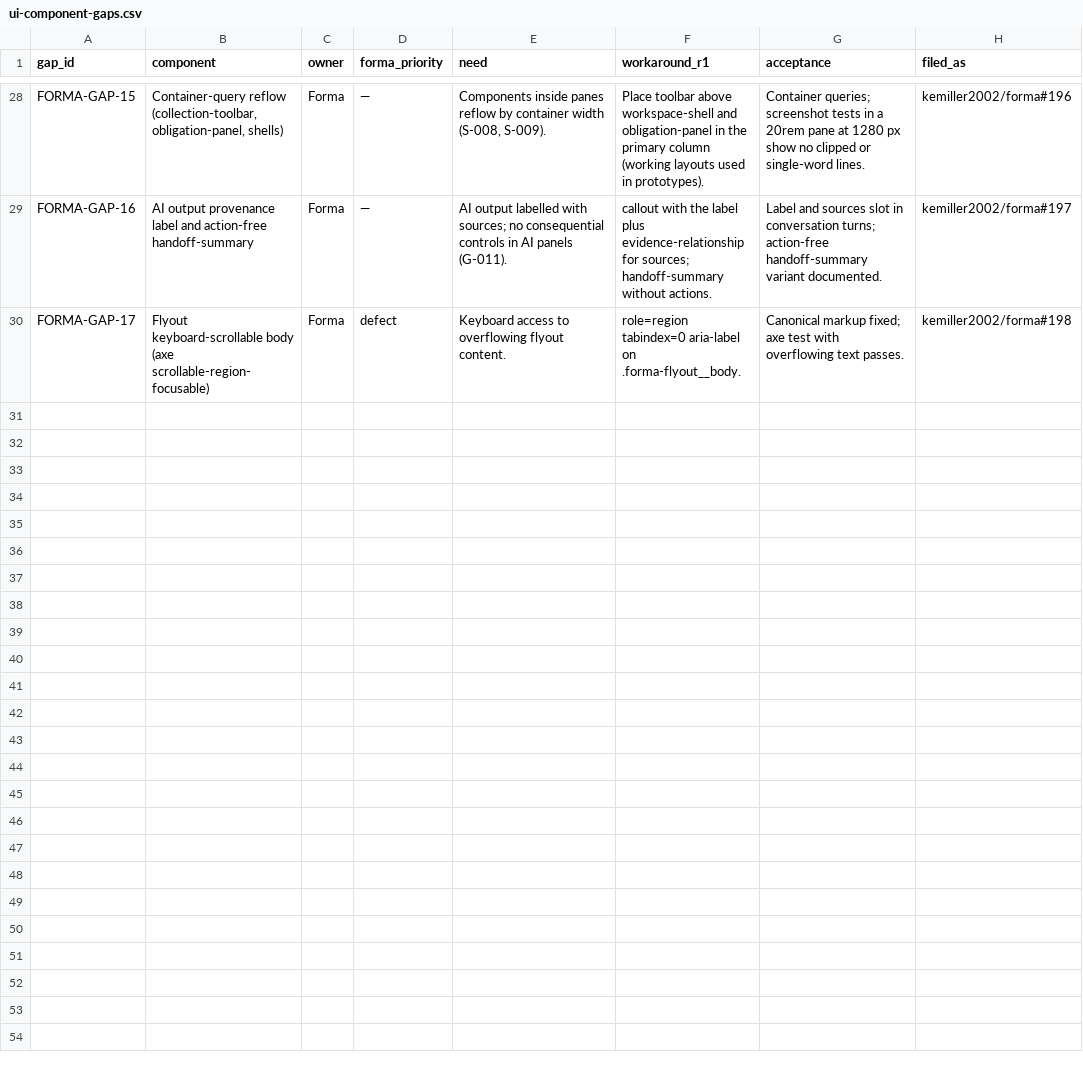
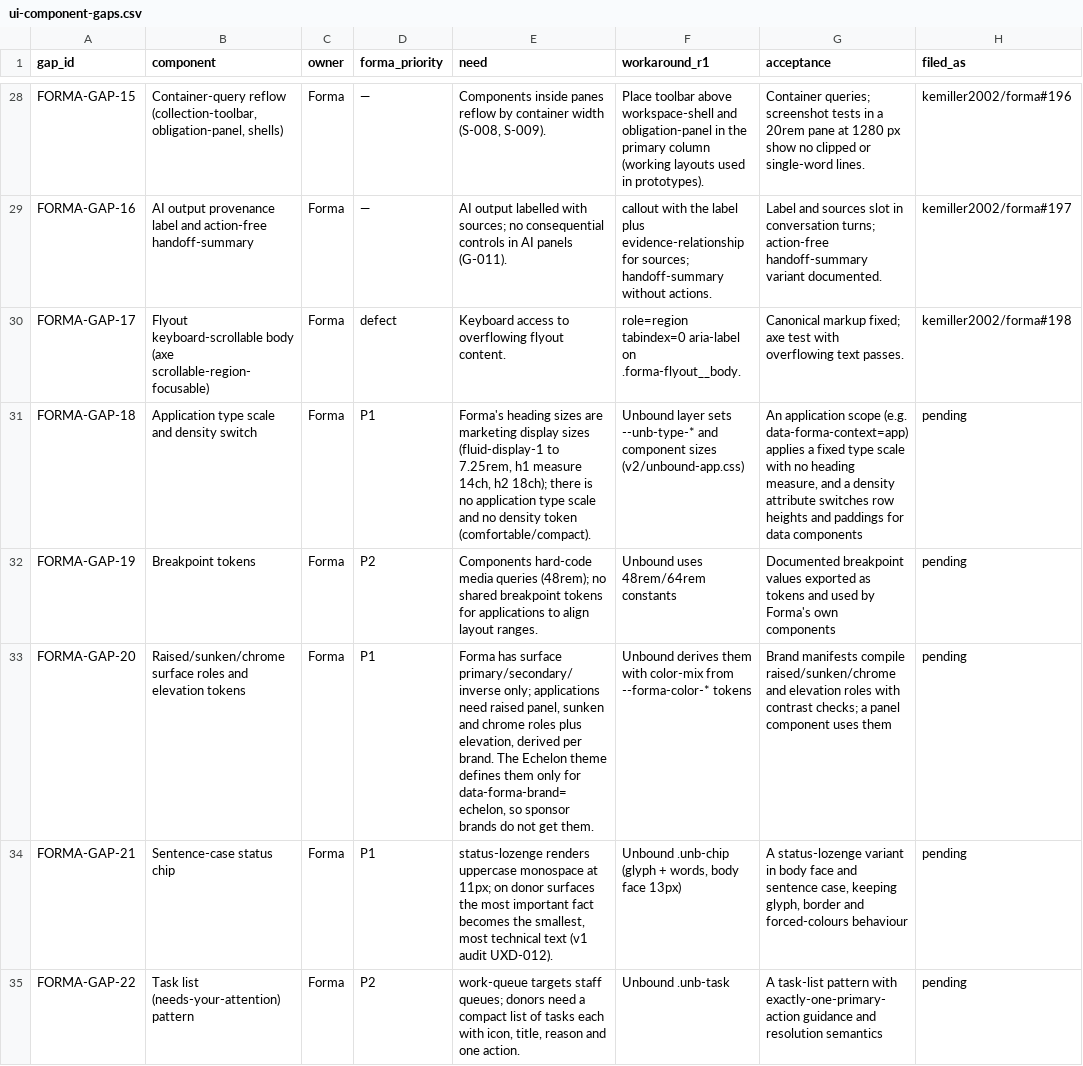
Before and after one commit to kemiller2002/unbound, a CSV file: requirements/reconciliation/2026-11-23/data/ui-component-gaps.csv, drawn as a sheet; only a part is shown, gaps mark what is left out; the diff covers the shown part only.

```diff
--- a/requirements/reconciliation/2026-11-23/data/ui-component-gaps.csv
+++ b/requirements/reconciliation/2026-11-23/data/ui-component-gaps.csv
@@ -30 +30,6 @@
 "FORMA-GAP-17","Flyout keyboard-scrollable body (axe scrollable-region-focusable)","Forma","defect","Keyboard access to overflowing flyout content.","role=region tabindex=0 aria-label on .forma-flyout__body.","Canonical markup fixed; axe test with overflowing text passes.","kemiller2002/forma#198"
+"FORMA-GAP-18","Application type scale and density switch","Forma","P1","Forma's heading sizes are marketing display sizes (fluid-display-1 to 7.25rem, h1 measure 14ch, h2 18ch); there is no application type scale and no density token (comfortable/compact).","Unbound layer sets --unb-type-* and component sizes (v2/unbound-app.css)","An application scope (e.g. data-forma-context=app) applies a fixed type scale with no heading measure, and a density attribute switches row heights and paddings for data components","pending"
+"FORMA-GAP-19","Breakpoint tokens","Forma","P2","Components hard-code media queries (48rem); no shared breakpoint tokens for applications to align layout ranges.","Unbound uses 48rem/64rem constants","Documented breakpoint values exported as tokens and used by Forma's own components","pending"
+"FORMA-GAP-20","Raised/sunken/chrome surface roles and elevation tokens","Forma","P1","Forma has surface primary/secondary/inverse only; applications need raised panel, sunken and chrome roles plus elevation, derived per brand. The Echelon theme defines them only for data-forma-brand=echelon, so sponsor brands do not get them.","Unbound derives them with color-mix from --forma-color-* tokens","Brand manifests compile raised/sunken/chrome and elevation roles with contrast checks; a panel component uses them","pending"
+"FORMA-GAP-21","Sentence-case status chip","Forma","P1","status-lozenge renders uppercase monospace at 11px; on donor surfaces the most important fact becomes the smallest, most technical text (v1 audit UXD-012).","Unbound .unb-chip (glyph + words, body face 13px)","A status-lozenge variant in body face and sentence case, keeping glyph, border and forced-colours behaviour","pending"
+"FORMA-GAP-22","Task list (needs-your-attention) pattern","Forma","P2","work-queue targets staff queues; donors need a compact list of tasks each with icon, title, reason and one action.","Unbound .unb-task","A task-list pattern with exactly-one-primary-action guidance and resolution semantics","pending"
```
Also changed, not shown: 5 added rows elsewhere in this file, requirements/reconciliation/2026-11-23/data/decisions.csv, 3 other files.
